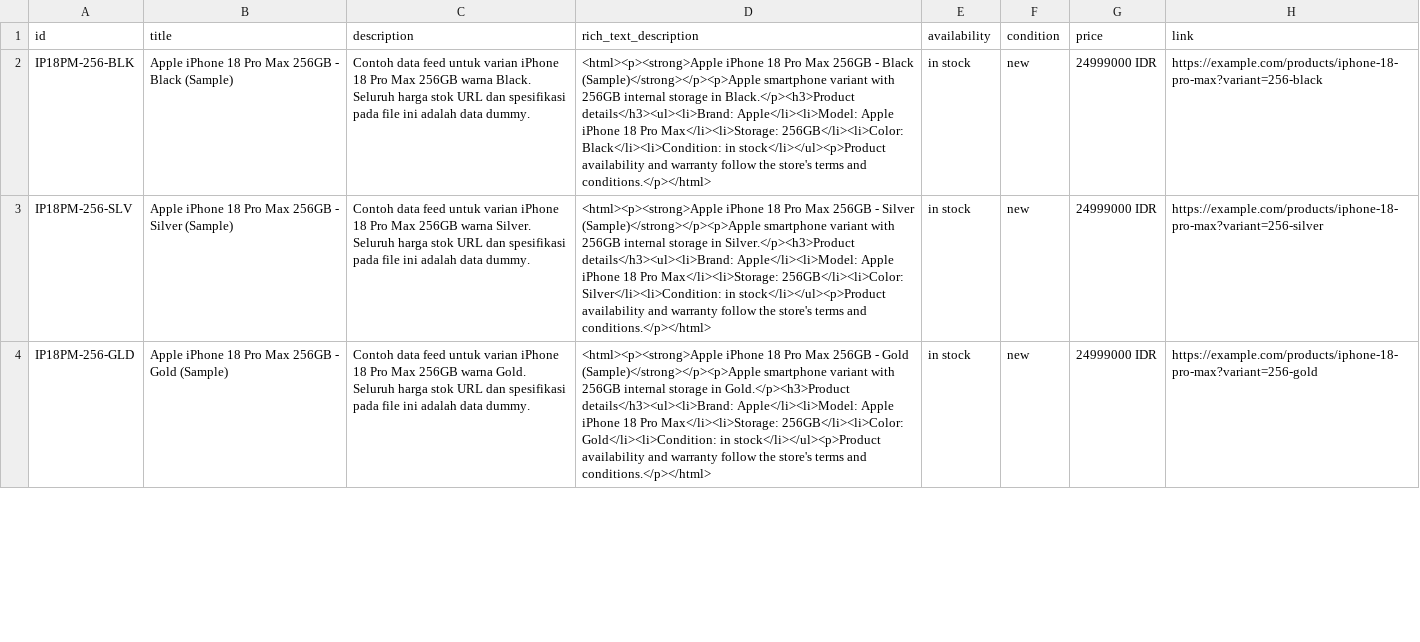
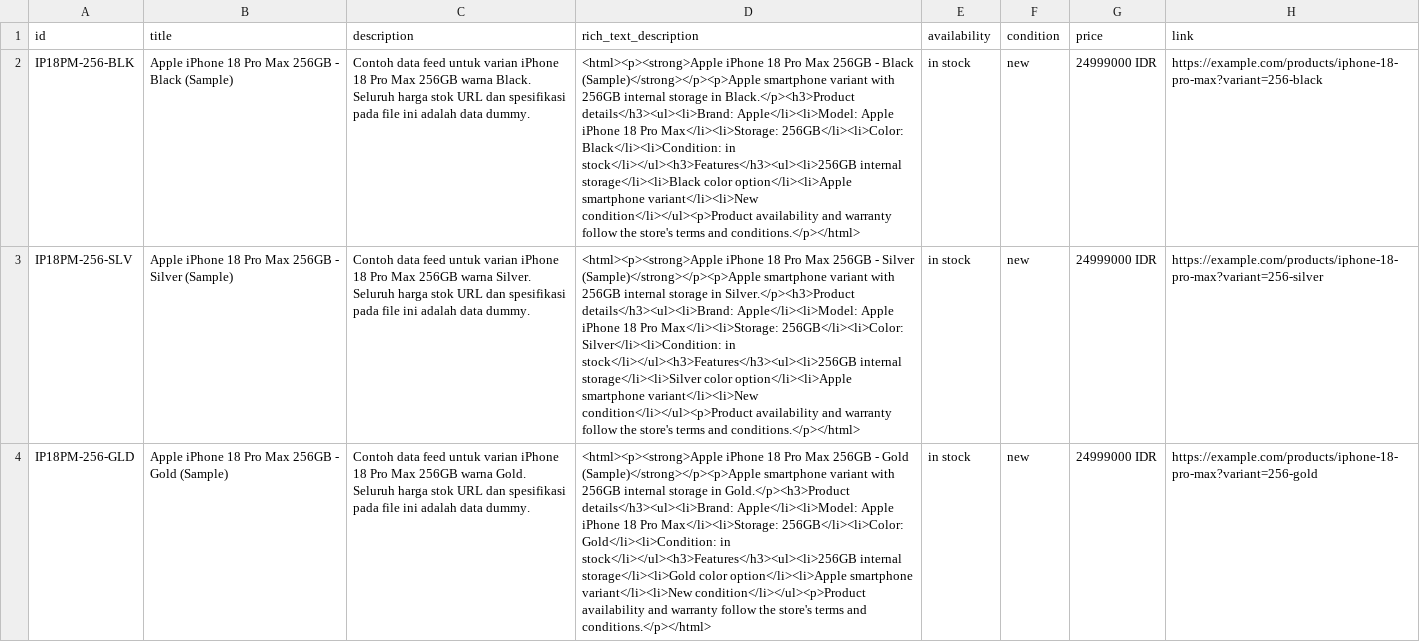
Before and after one commit to gantulu677/meta-shop, a CSV file: meta-product-feed.csv, drawn as a sheet; only a part is shown; the diff covers the shown part only; the diff names each change by its address in the sheet, - before the commit and + after, or states it on an @@ line.

Commit message:
Add feature items to rich text product descriptions

```diff
--- a/meta-product-feed.csv
+++ b/meta-product-feed.csv
-D2 (rich_text_description): …Black</li><li>Condition: in stock</li></ul><p>Product availability and…
+D2 (rich_text_description): …Black</li><li>Condition: in stock</li></ul><h3>Features</h3><ul><li>256GB internal storage</li><li>Black color option</li><li>Apple smartphone variant</li><li>New condition</li></ul><p>Product availability and…
-D3 (rich_text_description): …Silver</li><li>Condition: in stock</li></ul><p>Product availability and…
+D3 (rich_text_description): …Silver</li><li>Condition: in stock</li></ul><h3>Features</h3><ul><li>256GB internal storage</li><li>Silver color option</li><li>Apple smartphone variant</li><li>New condition</li></ul><p>Product availability and…
-D4 (rich_text_description): …Gold</li><li>Condition: in stock</li></ul><p>Product availability and…
+D4 (rich_text_description): …Gold</li><li>Condition: in stock</li></ul><h3>Features</h3><ul><li>256GB internal storage</li><li>Gold color option</li><li>Apple smartphone variant</li><li>New condition</li></ul><p>Product availability and…
```
Also changed, not shown: 3 edited cells elsewhere in this file.
